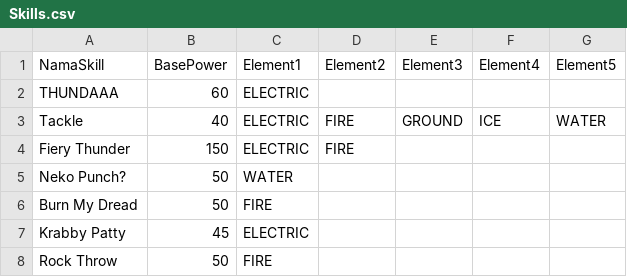
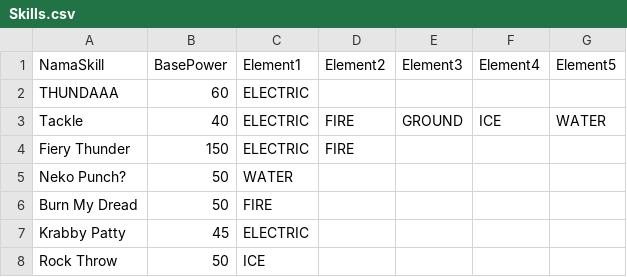
Before and after one commit to suggoitanoshi/EngimonHunter2000, a CSV file: data/Skills.csv, drawn as a sheet.

```diff
--- a/data/Skills.csv
+++ b/data/Skills.csv
@@ -7,2 +7,2 @@ Burn My Dread,50,FIRE
 Krabby Patty,45,ELECTRIC
-Rock Throw,50,FIRE
+Rock Throw,50,ICE
```
Also changed, not shown: 7 other files.
